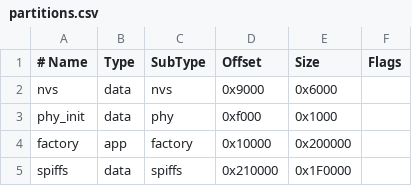
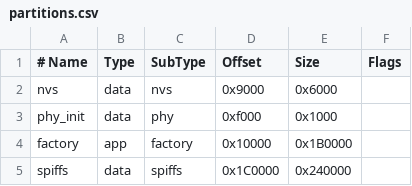
Before and after one commit to Tom50505050/esp32-ham-clock, a CSV file: partitions.csv, drawn as a sheet.

```diff
--- a/partitions.csv
+++ b/partitions.csv
@@ -3,3 +3,3 @@ nvs,      data, nvs,     0x9000,  0x6000,
 phy_init, data, phy,     0xf000,  0x1000,
-factory,  app,  factory, 0x10000, 0x200000,
-spiffs,   data, spiffs,  0x210000,0x1F0000,
+factory,  app,  factory, 0x10000, 0x1B0000,
+spiffs,   data, spiffs,  0x1C0000,0x240000,
```
Also changed, not shown: 9 other files.
